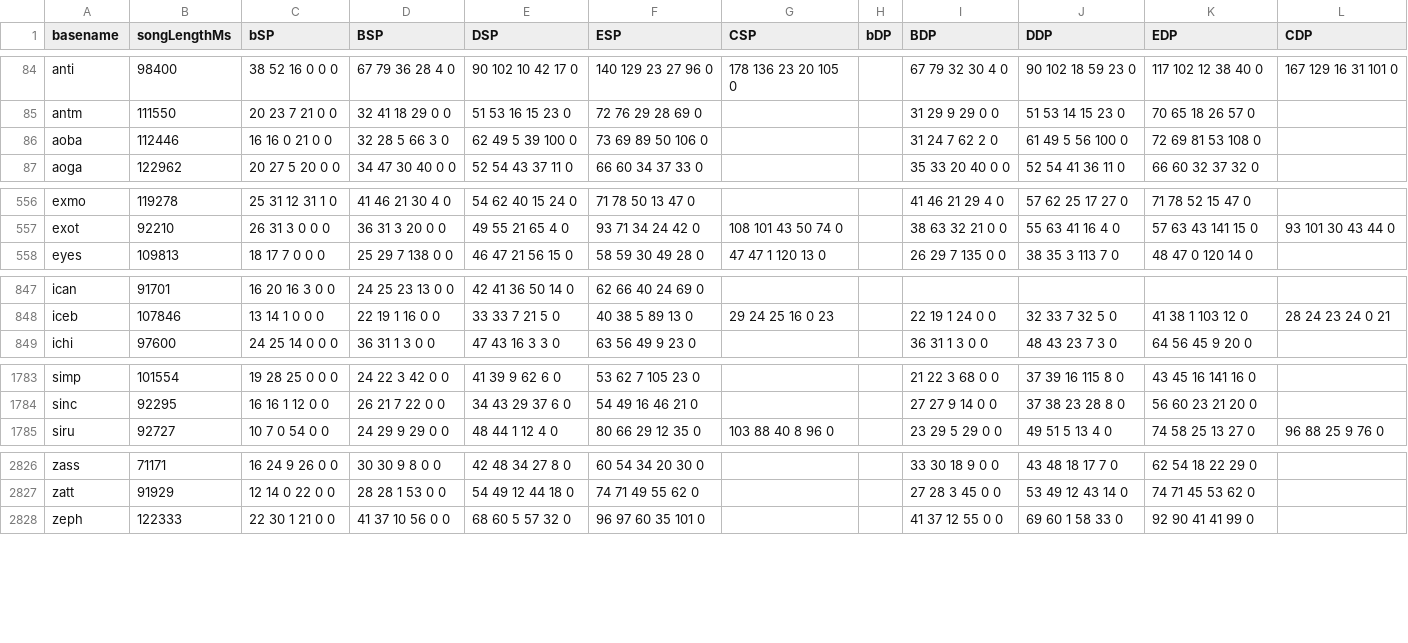
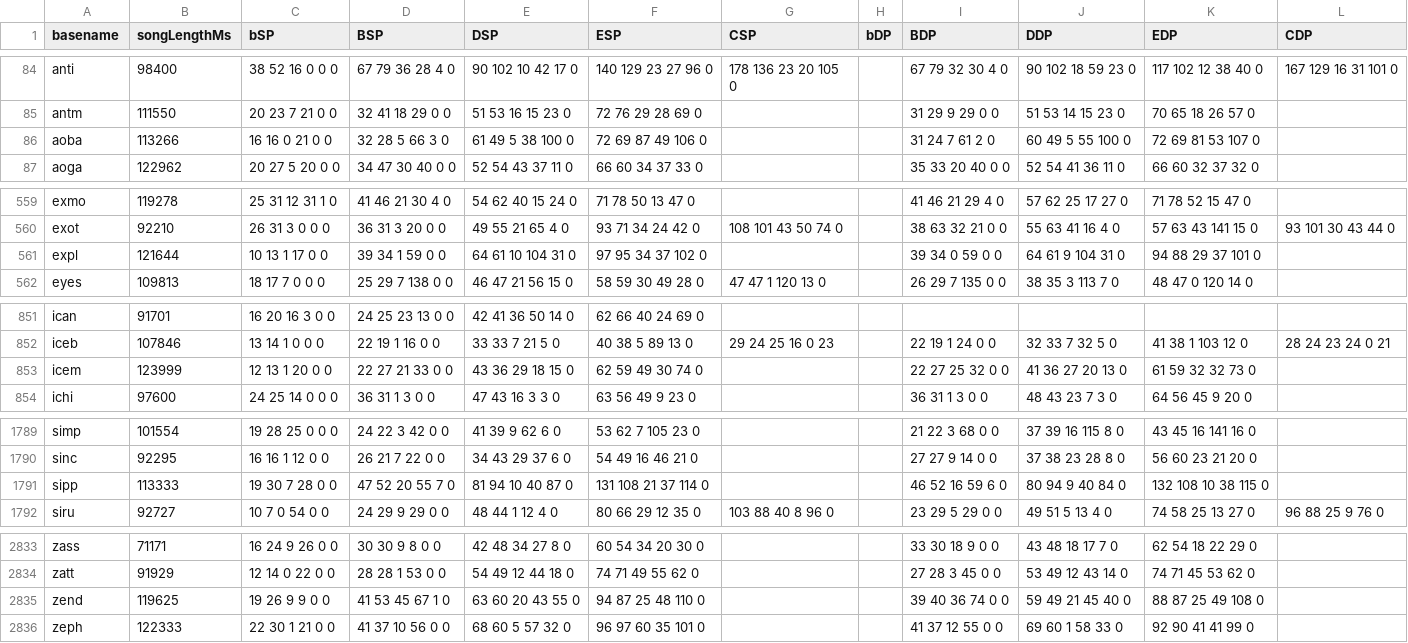
Before and after one commit to aznguymp4/DDR-jackets, a CSV file: calcGrooveRadar/values.csv, drawn as a sheet; only a part is shown, gaps mark what is left out; the diff covers the shown part only.

```diff
--- a/calcGrooveRadar/values.csv
+++ b/calcGrooveRadar/values.csv
@@ -85,3 +85,3 @@ anti,98400,38 52 16 0 0 0,67 79 36 28 4 0,90 102 10 42 17 0,140 129 23 27 96 0,1
 antm,111550,20 23 7 21 0 0,32 41 18 29 0 0,51 53 16 15 23 0,72 76 29 28 69 0,,,31 29 9 29 0 0,51 53 14 15 23 0,70 65 18 26 57 0,
-aoba,112446,16 16 0 21 0 0,32 28 5 66 3 0,62 49 5 39 100 0,73 69 89 50 106 0,,,31 24 7 62 2 0,61 49 5 56 100 0,72 69 81 53 108 0,
+aoba,113266,16 16 0 21 0 0,32 28 5 66 3 0,61 49 5 38 100 0,72 69 87 49 106 0,,,31 24 7 61 2 0,60 49 5 55 100 0,72 69 81 53 107 0,
 aoga,122962,20 27 5 20 0 0,34 47 30 40 0 0,52 54 43 37 11 0,66 60 34 37 33 0,,,35 33 20 40 0 0,52 54 41 36 11 0,66 60 32 37 32 0,
@@ -557,2 +560,3 @@ exmo,119278,25 31 12 31 1 0,41 46 21 30 4 0,54 62 40 15 24 0,71 78 50 13 47 0,,,
 exot,92210,26 31 3 0 0 0,36 31 3 20 0 0,49 55 21 65 4 0,93 71 34 24 42 0,108 101 43 50 74 0,,38 63 32 21 0 0,55 63 41 16 4 0,57 63 43 141 15 0,93 101 30 43 44 0
+expl,121644,10 13 1 17 0 0,39 34 1 59 0 0,64 61 10 104 31 0,97 95 34 37 102 0,,,39 34 0 59 0 0,64 61 9 104 31 0,94 88 29 37 101 0,
 eyes,109813,18 17 7 0 0 0,25 29 7 138 0 0,46 47 21 56 15 0,58 59 30 49 28 0,47 47 1 120 13 0,,26 29 7 135 0 0,38 35 3 113 7 0,48 47 0 120 14 0,
@@ -848,2 +852,3 @@ ican,91701,16 20 16 3 0 0,24 25 23 13 0 0,42 41 36 50 14 0,62 66 40 24 69 0,,,,,
 iceb,107846,13 14 1 0 0 0,22 19 1 16 0 0,33 33 7 21 5 0,40 38 5 89 13 0,29 24 25 16 0 23,,22 19 1 24 0 0,32 33 7 32 5 0,41 38 1 103 12 0,28 24 23 24 0 21
+icem,123999,12 13 1 20 0 0,22 27 21 33 0 0,43 36 29 18 15 0,62 59 49 30 74 0,,,22 27 25 32 0 0,41 36 27 20 13 0,61 59 32 32 73 0,
 ichi,97600,24 25 14 0 0 0,36 31 1 3 0 0,47 43 16 3 3 0,63 56 49 9 23 0,,,36 31 1 3 0 0,48 43 23 7 3 0,64 56 45 9 20 0,
@@ -1784,2 +1790,3 @@ simp,101554,19 28 25 0 0 0,24 22 3 42 0 0,41 39 9 62 6 0,53 62 7 105 23 0,,,21 2
 sinc,92295,16 16 1 12 0 0,26 21 7 22 0 0,34 43 29 37 6 0,54 49 16 46 21 0,,,27 27 9 14 0 0,37 38 23 28 8 0,56 60 23 21 20 0,
+sipp,113333,19 30 7 28 0 0,47 52 20 55 7 0,81 94 10 40 87 0,131 108 21 37 114 0,,,46 52 16 59 6 0,80 94 9 40 84 0,132 108 10 38 115 0,
 siru,92727,10 7 0 54 0 0,24 29 9 29 0 0,48 44 1 12 4 0,80 66 29 12 35 0,103 88 40 8 96 0,,23 29 5 29 0 0,49 51 5 13 4 0,74 58 25 13 27 0,96 88 25 9 76 0
@@ -2827,2 +2834,3 @@ zass,71171,16 24 9 26 0 0,30 30 9 8 0 0,42 48 34 27 8 0,60 54 34 20 30 0,,,33 30
 zatt,91929,12 14 0 22 0 0,28 28 1 53 0 0,54 49 12 44 18 0,74 71 49 55 62 0,,,27 28 3 45 0 0,53 49 12 43 14 0,74 71 45 53 62 0,
+zend,119625,19 26 9 9 0 0,41 53 45 67 1 0,63 60 20 43 55 0,94 87 25 48 110 0,,,39 40 36 74 0 0,59 49 21 45 40 0,88 87 25 49 108 0,
 zeph,122333,22 30 1 21 0 0,41 37 10 56 0 0,68 60 5 57 32 0,96 97 60 35 101 0,,,41 37 12 55 0 0,69 60 1 58 33 0,92 90 41 41 99 0,
```
Also changed, not shown: 4 added rows and 91 edited cells elsewhere in this file, 47 other files.
